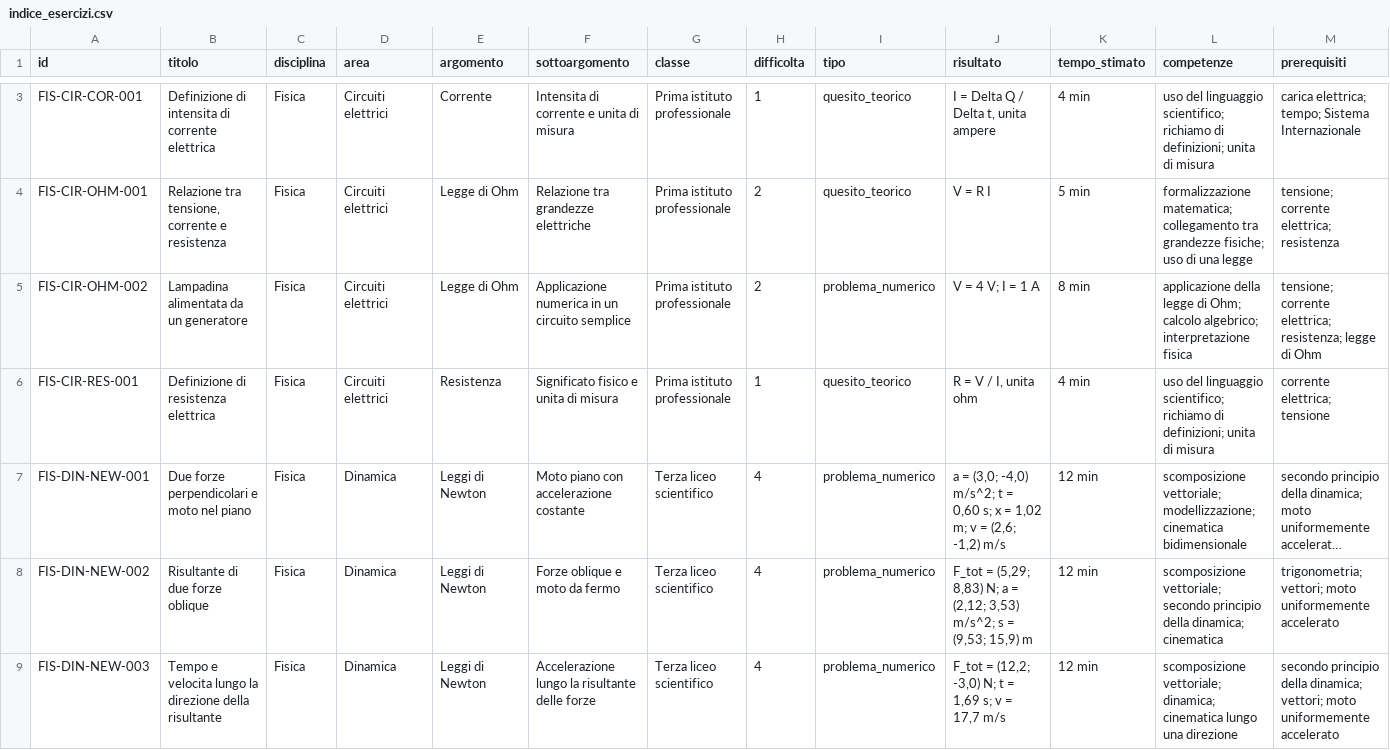
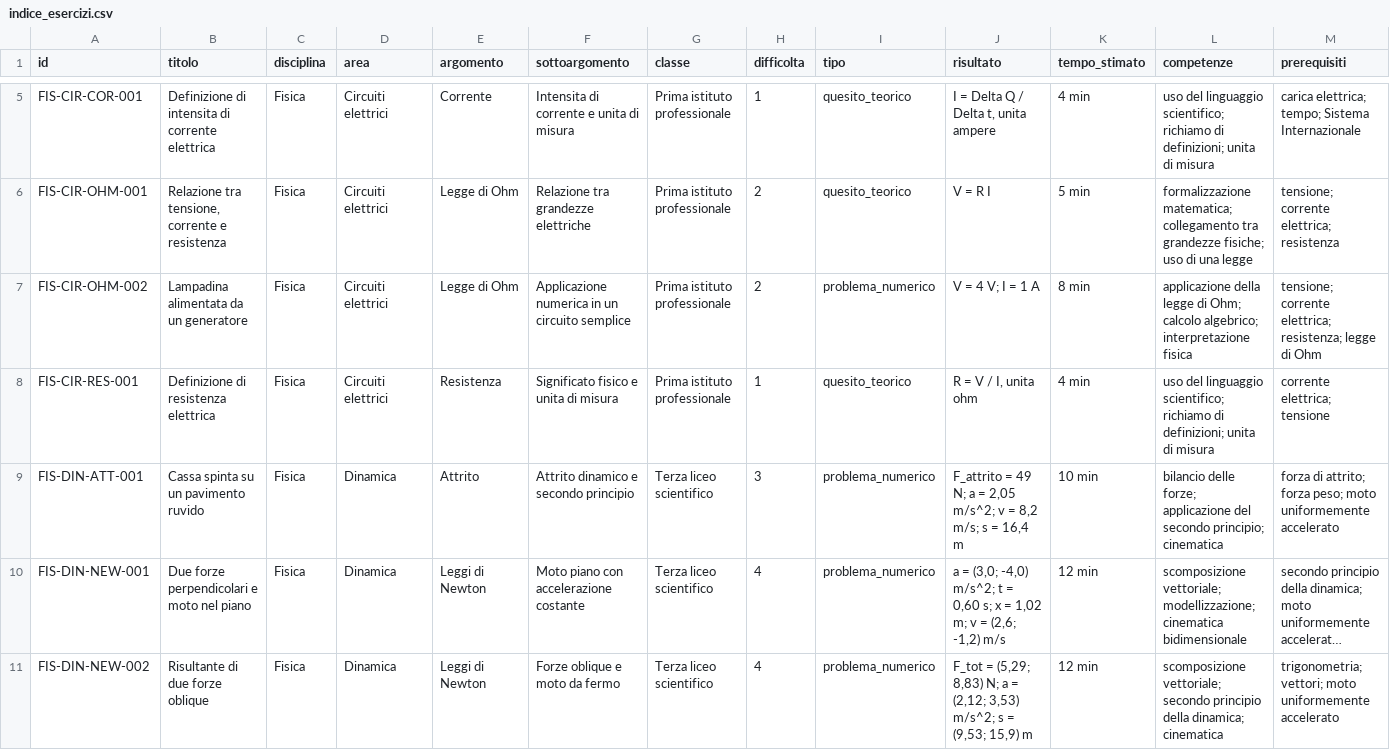
Before and after one commit to IIS-Severi-Correnti/exergo, a CSV file: metadata/indice_esercizi.csv, drawn as a sheet; only a part is shown, gaps mark what is left out; the shorter side is filled out with more unchanged rows; long unchanged cells end in …; rows hold the shown columns only; the diff covers the shown part only; the diff names each change by its address in the sheet, - before the commit and + after, or states it on an @@ line.

Commit message:
Add foundational exercises recovered from ARGO (#26)
Recover eight unique Math/Physics exercises from the historical ARGO working copy and update exercise metadata/simulation coverage. CI is green; provenance/privacy checks completed.

```diff
--- a/metadata/indice_esercizi.csv
+++ b/metadata/indice_esercizi.csv
+row 9: FIS-DIN-ATT-001 | Cassa spinta su un pavimento ruvido | Fisica | Dinamica | Attrito | Attrito dinamico e secondo principio | Terza liceo scientifico | 3 | problema_numerico | F_attrito = 49 N; a = 2,05 m/s^2; v = 8,2 m/s; s = 16,4 m | 10 min | bilancio delle forze; applicazione del secondo principio; cinematica | forza di attrito; forza peso; moto uniformemente accelerato
```
Also changed, not shown: 7 added rows elsewhere in this file, metadata/simulation_coverage.csv, 8 other files.
